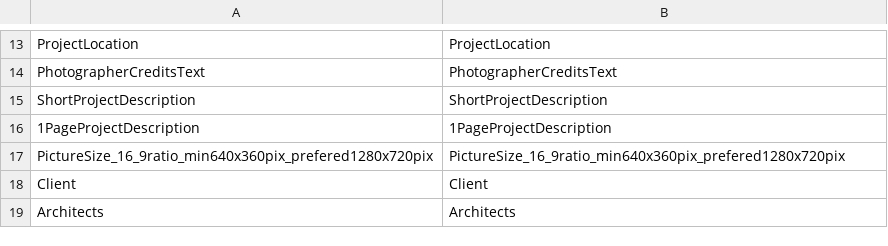
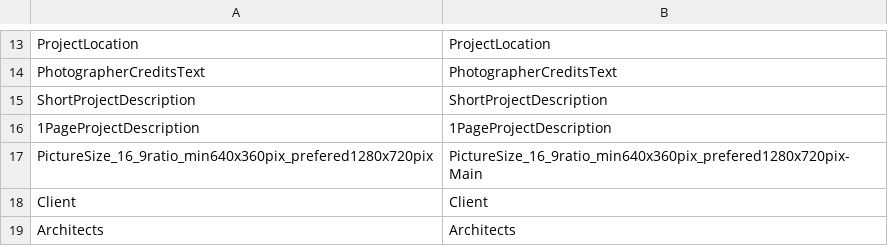
Before and after one commit to dgharbieh/Ramboll, a CSV file: RambollImportData/RambollImportData/MappingFiles/Projects.csv, drawn as a sheet; only a part is shown, gaps mark what is left out.

Commit message:
Project "PictureSize" mapping

```diff
--- a/RambollImportData/RambollImportData/MappingFiles/Projects.csv
+++ b/RambollImportData/RambollImportData/MappingFiles/Projects.csv
@@ -16,3 +16,3 @@ ShortProjectDescription,ShortProjectDescription
 1PageProjectDescription,1PageProjectDescription
-PictureSize_16_9ratio_min640x360pix_prefered1280x720pix,PictureSize_16_9ratio_min640x360pix_prefered1280x720pix
+PictureSize_16_9ratio_min640x360pix_prefered1280x720pix,PictureSize_16_9ratio_min640x360pix_prefered1280x720pix-Main
 Client,Client
```
Also changed, not shown: RambollImportData/RambollImportData/obj/Debug/Package/PackageTmp/MappingFiles/Projects.csv, 9 other files.
